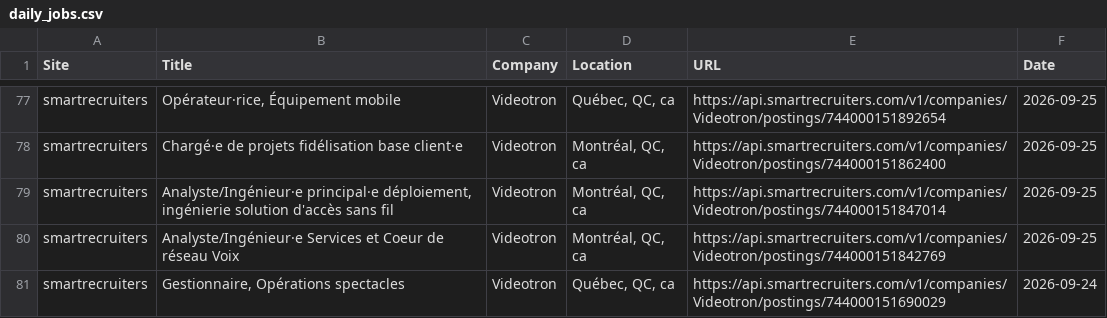
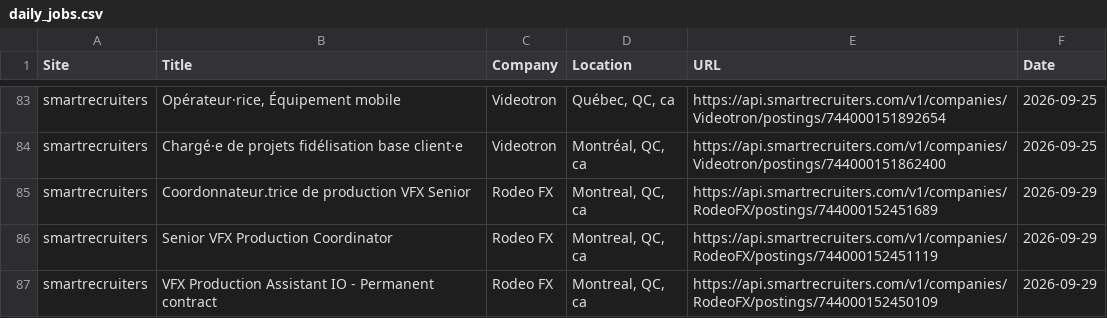
Before and after one commit to christiandguerard/ever-jobs-dash, a CSV file: daily_jobs.csv, drawn as a sheet; only a part is shown, gaps mark what is left out; the diff covers the shown part only.

Commit message:
Update job dashboard: Tue Sep 29 17:58:17 UTC 2026

```diff
--- a/daily_jobs.csv
+++ b/daily_jobs.csv
@@ -78,4 +84,4 @@ smartrecruiters,"Opérateur·rice, Équipement mobile",Videotron,"Québec, QC, c
 smartrecruiters,Chargé·e de projets fidélisation base client·e,Videotron,"Montréal, QC, ca",https://api.smartrecruiters.com/v1/companies/Videotron/postings/744000151862400,2026-09-25
-smartrecruiters,"Analyste/Ingénieur·e principal·e déploiement, ingénierie solution d'accès sans fil",Videotron,"Montréal, QC, ca",https://api.smartrecruiters.com/v1/companies/Videotron/postings/744000151847014,2026-09-25
-smartrecruiters,Analyste/Ingénieur·e Services et Coeur de réseau Voix,Videotron,"Montréal, QC, ca",https://api.smartrecruiters.com/v1/companies/Videotron/postings/744000151842769,2026-09-25
-smartrecruiters,"Gestionnaire, Opérations spectacles",Videotron,"Québec, QC, ca",https://api.smartrecruiters.com/v1/companies/Videotron/postings/744000151690029,2026-09-24
+smartrecruiters,Coordonnateur.trice de production VFX Senior,Rodeo FX,"Montreal, QC, ca",https://api.smartrecruiters.com/v1/companies/RodeoFX/postings/744000152451689,2026-09-29
+smartrecruiters,Senior VFX Production Coordinator,Rodeo FX,"Montreal, QC, ca",https://api.smartrecruiters.com/v1/companies/RodeoFX/postings/744000152451119,2026-09-29
+smartrecruiters,VFX Production Assistant IO - Permanent contract,Rodeo FX,"Montreal, QC, ca",https://api.smartrecruiters.com/v1/companies/RodeoFX/postings/744000152450109,2026-09-29
```
Also changed, not shown: 8 added rows, 9 removed rows, 5 moved rows and 37 edited cells elsewhere in this file.
